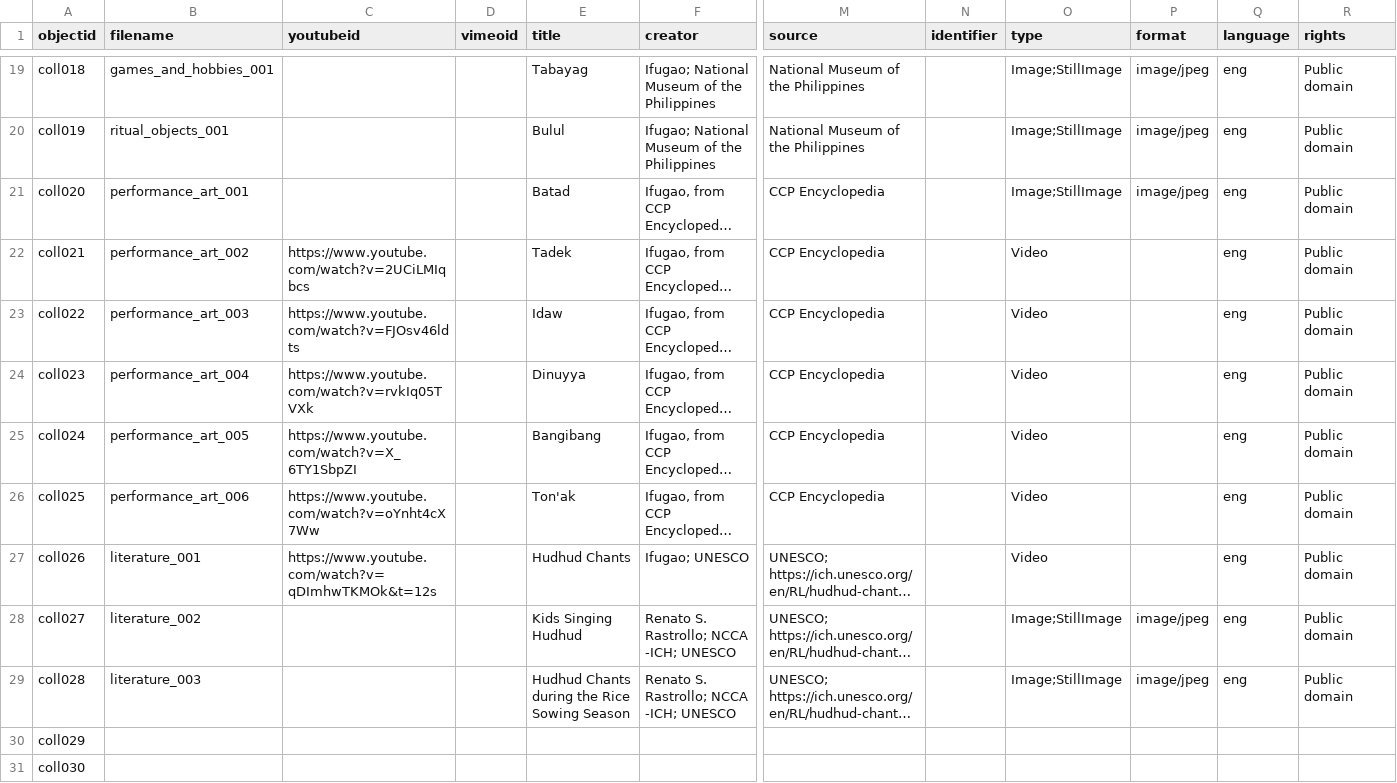
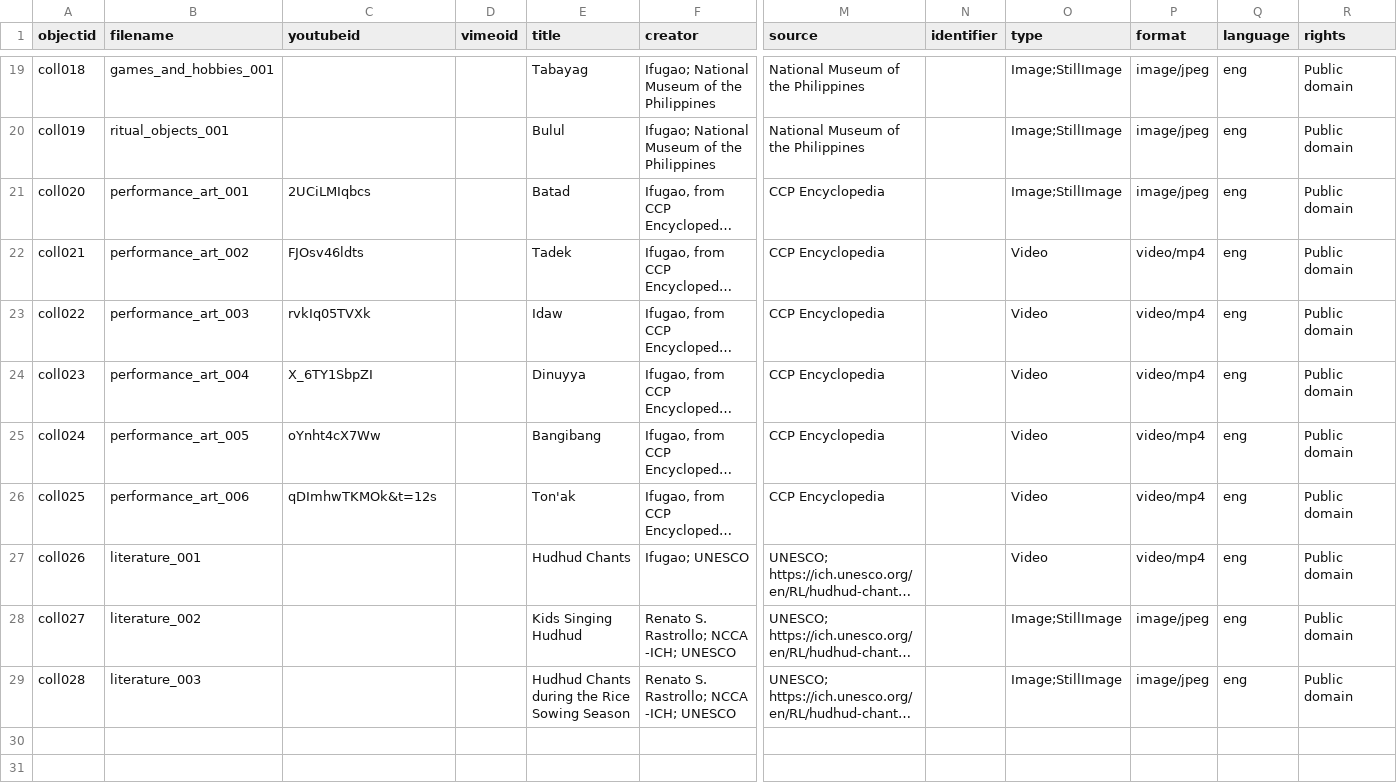
Before and after one commit to ckepino/the_wonders_of_ifugao, a CSV file: _data/my-metadata.csv, drawn as a sheet; only a part is shown, gaps mark what is left out; long unchanged cells end in …; rows hold the shown columns only; the diff covers the shown part only; the diff names each change by its address in the sheet, - before the commit and + after, or states it on an @@ line.

Commit message:
updated

```diff
--- a/_data/my-metadata.csv
+++ b/_data/my-metadata.csv
-C21 (youtubeid): (empty)
+C21 (youtubeid): 2UCiLMIqbcs
-C22 (youtubeid): https://www.youtube.com/watch?v=2UCiLMIqbcs
+C22 (youtubeid): FJOsv46ldts
-P22:P27 (format): (empty)
+P22:P27 (format): video/mp4
-C23 (youtubeid): https://www.youtube.com/watch?v=FJOsv46ldts
+C23 (youtubeid): rvkIq05TVXk
-C24 (youtubeid): https://www.youtube.com/watch?v=rvkIq05TVXk
+C24 (youtubeid): X_6TY1SbpZI
-C25 (youtubeid): https://www.youtube.com/watch?v=X_6TY1SbpZI
+C25 (youtubeid): oYnht4cX7Ww
-C26 (youtubeid): https://www.youtube.com/watch?v=oYnht4cX7Ww
+C26 (youtubeid): qDImhwTKMOk&t=12s
-C27 (youtubeid): https://www.youtube.com/watch?v=qDImhwTKMOk&t=12s
+C27 (youtubeid): (empty)
-row 30: coll029
-row 31: coll030
```
Also changed, not shown: 10 removed rows elsewhere in this file.
